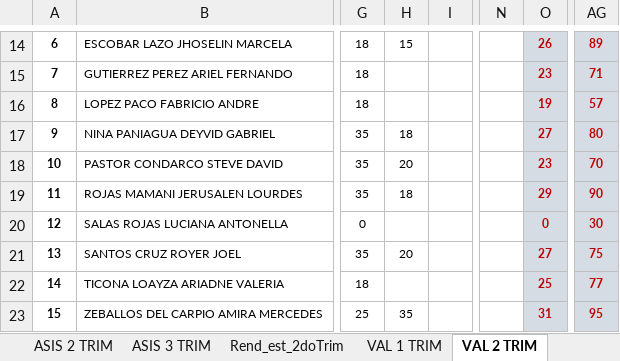
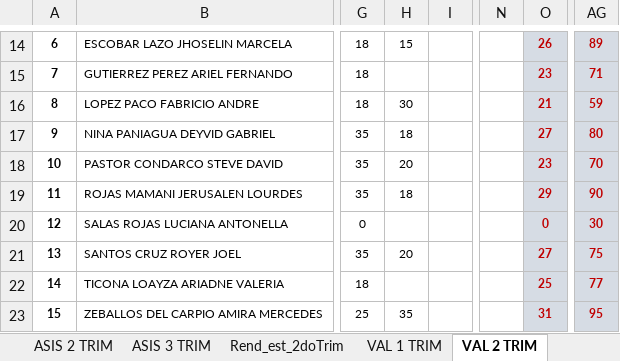
Before and after one commit to jocrock/calificaciones, an Excel workbook: 1ro secundaria arrieta lista y notas programacion visual.xlsm, sheet VAL 2 TRIM, drawn as a sheet; only a part is shown, gaps mark what is left out; values as stored, in another font and other column widths than the file's, no borders; the diff names each change by its address in the sheet, - before the commit and + after, or states it on an @@ line.

```diff
--- a/1ro secundaria arrieta lista y notas programacion visual.xlsm (sheet VAL 2 TRIM)
+++ b/1ro secundaria arrieta lista y notas programacion visual.xlsm (sheet VAL 2 TRIM)
-H16: (empty)
+H16: 30
-O16: 19
+O16: 21
-AG16: 57
+AG16: 59
```
Also changed, not shown: sheet CENTRAL 1, sheet CENTRAL 2, sheet EST_DEST, 2do secundaria arrieta lista y notas programacion visual(Recuperado automáticamente).xlsm.
